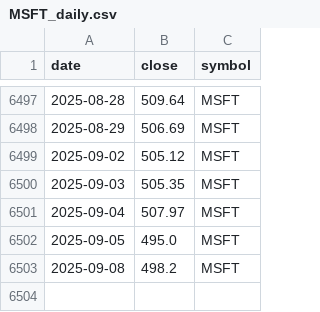
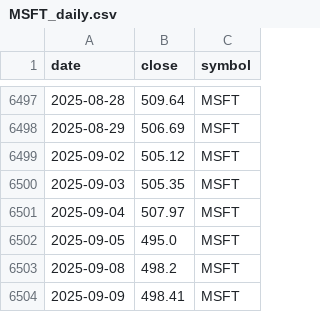
Before and after one commit to suyog12/Final-Group-Project---Dash-App-Team-9, a CSV file: data_cache/MSFT_daily.csv, drawn as a sheet; only a part is shown, gaps mark what is left out.

```diff
--- a/data_cache/MSFT_daily.csv
+++ b/data_cache/MSFT_daily.csv
@@ -6503 +6503,2 @@ date,close,symbol
 2025-09-08,498.2,MSFT
+2025-09-09,498.41,MSFT
```
Also changed, not shown: data_cache/AAPL_daily.csv, 1 other file.
